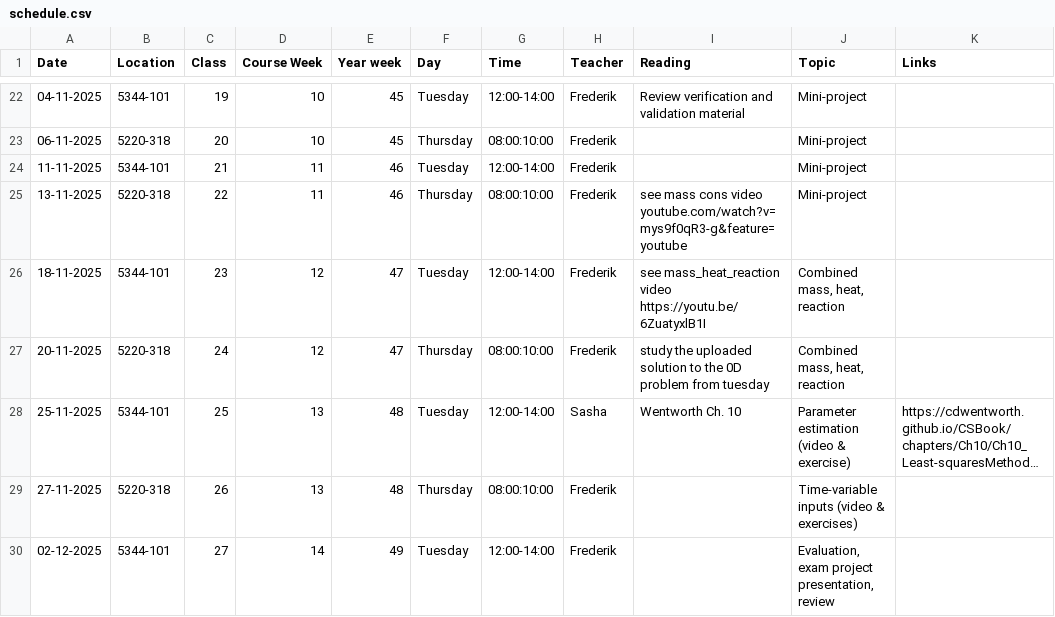
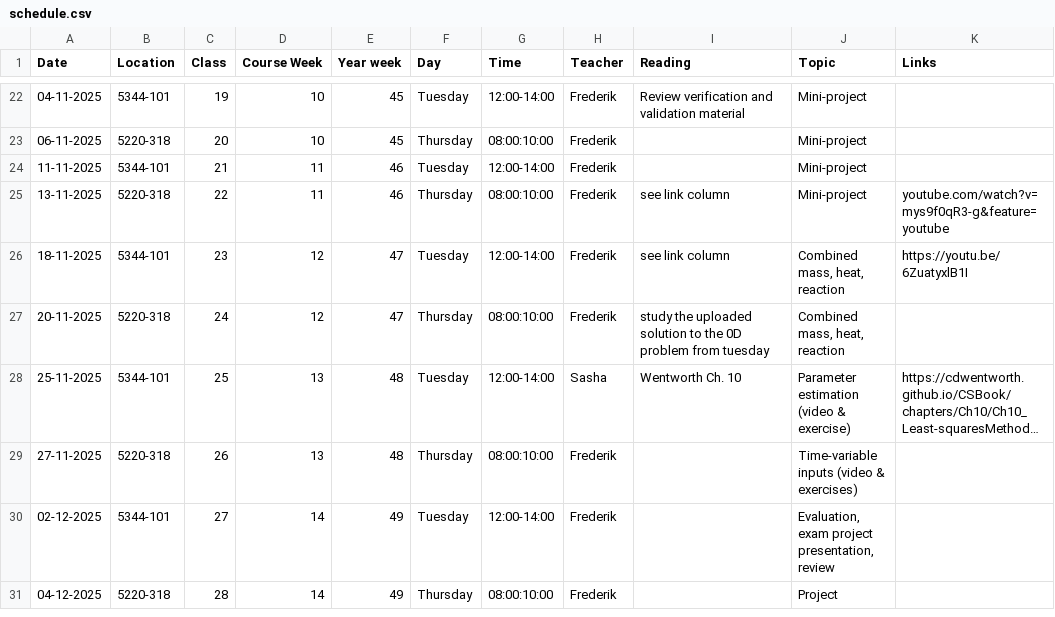
Before and after one commit to AU-BCE-EE/course-modelling-2025, a CSV file: schedule.csv, drawn as a sheet; only a part is shown, gaps mark what is left out; the shorter side is filled out with more unchanged rows; long unchanged cells end in ….

Commit message:
Update schedule.csv

```diff
--- a/schedule.csv
+++ b/schedule.csv
@@ -24,4 +24,4 @@ Date,Location,Class,Course Week,Year week,Day,Time,Teacher,Reading,Topic,Links
 11-11-2025,5344-101,21,11,46,Tuesday,12:00-14:00,Frederik ,,Mini-project,
-13-11-2025,5220-318,22,11,46,Thursday,08:00:10:00,Frederik ,see mass cons video youtube.com/watch?v=mys9f0qR3-g&feature=youtube,Mini-project,
-18-11-2025,5344-101,23,12,47,Tuesday,12:00-14:00,Frederik ,see mass_heat_reaction video https://youtu.be/6ZuatyxlB1I,"Combined mass, heat, reaction",
+13-11-2025,5220-318,22,11,46,Thursday,08:00:10:00,Frederik ,see link column ,Mini-project, youtube.com/watch?v=mys9f0qR3-g&feature=youtube
+18-11-2025,5344-101,23,12,47,Tuesday,12:00-14:00,Frederik ,see link column,"Combined mass, heat, reaction", https://youtu.be/6ZuatyxlB1I
 20-11-2025,5220-318,24,12,47,Thursday,08:00:10:00,Frederik ,study the uploaded solution to the 0D problem from tuesday,"Combined mass, heat, reaction",
```
